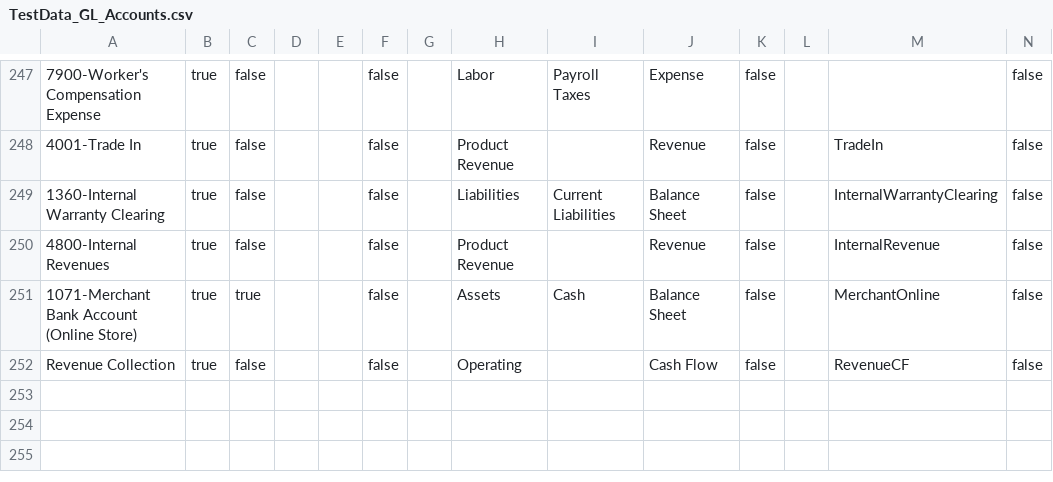
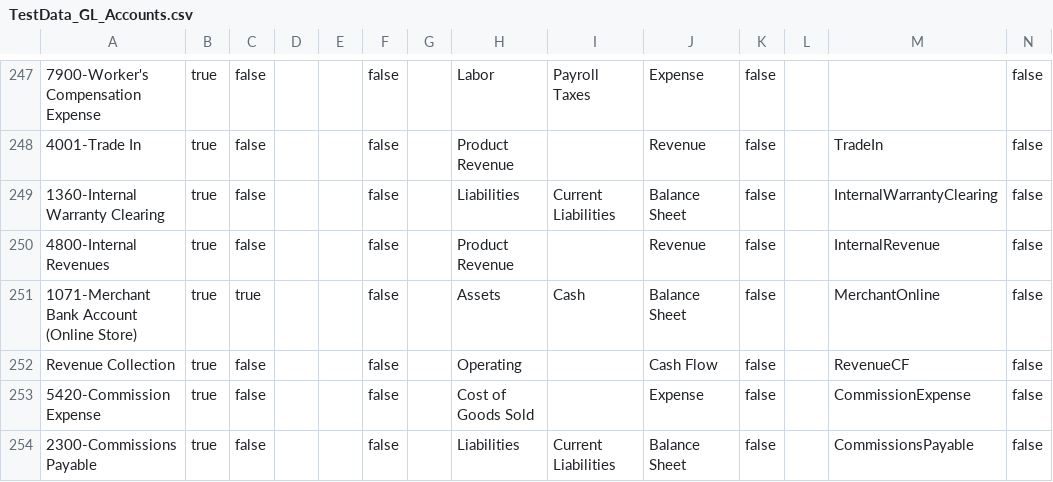
Before and after one commit to davehahn/happysoup, a CSV file: force-app/main/default/staticresources/TestData_GL_Accounts.csv, drawn as a sheet; only a part is shown, gaps mark what is left out.

Commit message:
This is Commission Payment without tst coverage

```diff
--- a/force-app/main/default/staticresources/TestData_GL_Accounts.csv
+++ b/force-app/main/default/staticresources/TestData_GL_Accounts.csv
@@ -252 +252,3 @@
 "Revenue Collection","true","false","","","false","","Operating","","Cash Flow","false","","RevenueCF","false"
+"5420-Commission Expense","true","false","","","false","","Cost of Goods Sold","","Expense","false","","CommissionExpense","false"
+"2300-Commissions Payable","true","false","","","false","","Liabilities","Current Liabilities","Balance Sheet","false","","CommissionsPayable","false"
```
Also changed, not shown: 5 other files.
